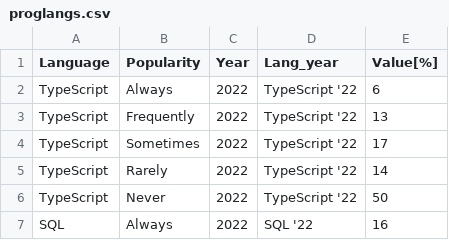
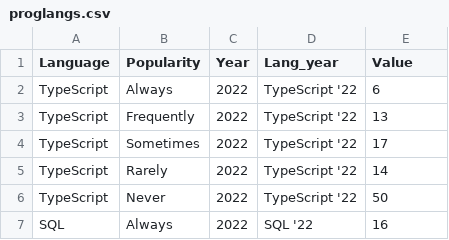
Before and after one commit to vizzuhq/vizzu-story-js, a CSV file: docs/examples/proglangs/proglangs.csv, drawn as a sheet; only a part is shown.

```diff
--- a/docs/examples/proglangs/proglangs.csv
+++ b/docs/examples/proglangs/proglangs.csv
@@ -1,2 +1,2 @@
-Language,Popularity,Year,Lang_year,Value[%]
+Language,Popularity,Year,Lang_year,Value
 TypeScript,Always,2022,TypeScript '22,6
```
Also changed, not shown: docs/examples/linkedinpoll/linkedinpoll.csv, docs/examples/usbudget/usbudget.csv, 11 other files.
